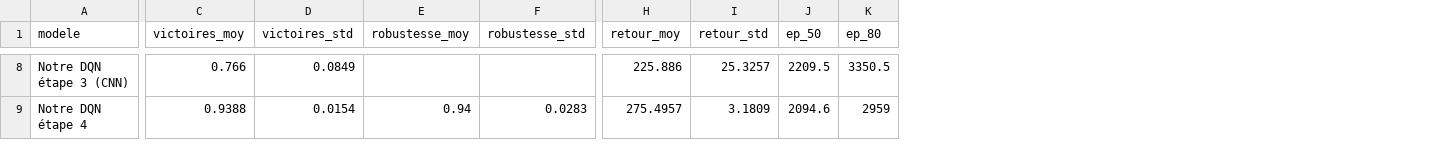
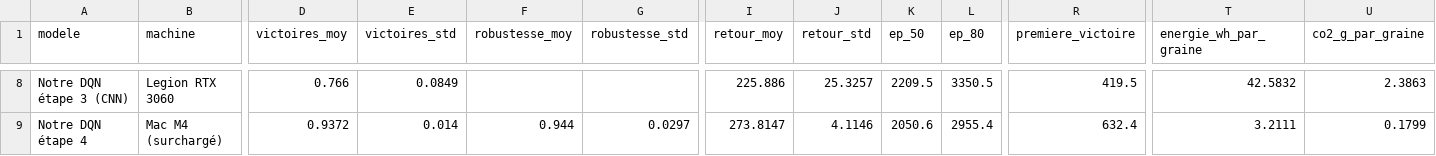
Before and after one commit to EwenBourgeat/MarioRL_FinalWork, a CSV file: docs/resultats_v3.csv, drawn as a sheet; only a part is shown, gaps mark what is left out; addresses are those after the commit; the diff covers the shown part only; the diff names each change by its address in the sheet, - before the commit and + after, or states it on an @@ line.

```diff
--- a/docs/resultats_v3.csv
+++ b/docs/resultats_v3.csv
+column B (machine), rows 8-9: Legion RTX 3060 | Mac M4 (surchargé)
+column R (premiere_victoire), rows 8-9: 419.5 | 632.4
+column T (energie_wh_par_graine), rows 8-9: 42.5832 | 3.2111
+column U (co2_g_par_graine), rows 8-9: 2.3863 | 0.1799
-D9 (victoires_moy): 0.9388
+D9 (victoires_moy): 0.9372
-E9 (victoires_std): 0.0154
+E9 (victoires_std): 0.014
-F9 (robustesse_moy): 0.94
+F9 (robustesse_moy): 0.944
-G9 (robustesse_std): 0.0283
+G9 (robustesse_std): 0.0297
-I9 (retour_moy): 275.4957
+I9 (retour_moy): 273.8147
-J9 (retour_std): 3.1809
+J9 (retour_std): 4.1146
-K9 (ep_50): 2094.6
+K9 (ep_50): 2050.6
-L9 (ep_80): 2959
+L9 (ep_80): 2955.4
```
Also changed, not shown: 50 edited cells elsewhere in this file, 2 other files.
